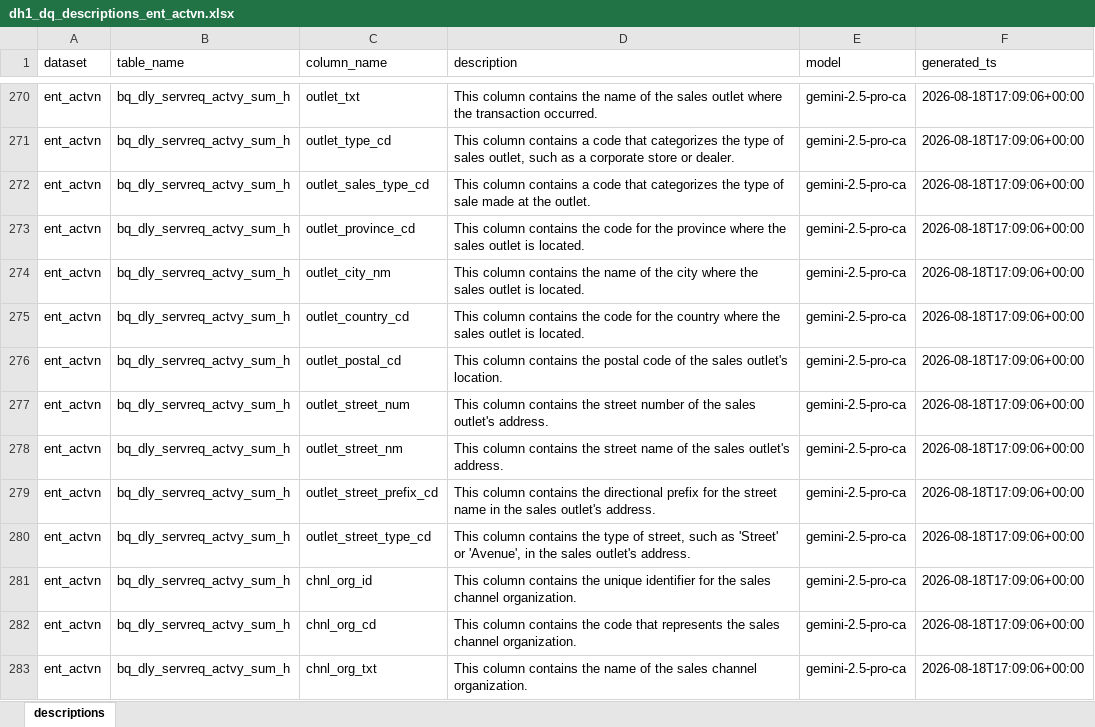
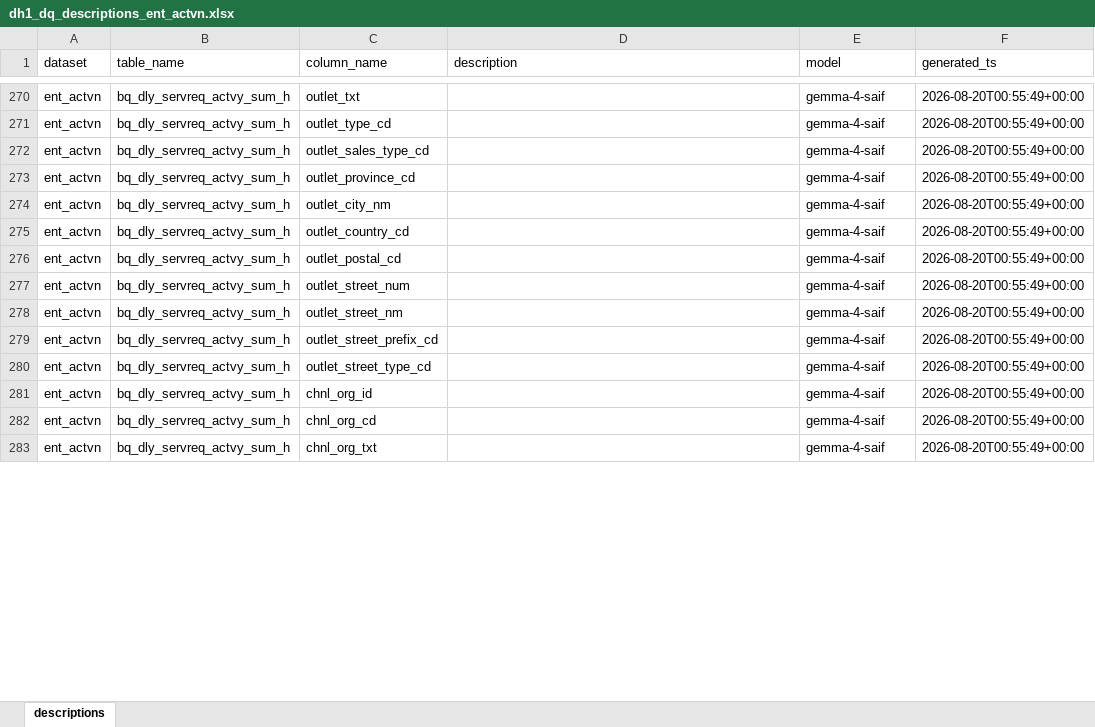
Before and after one commit to sinmicollins/dh-ui-descriptions, an Excel workbook: dataplex-dq-agent/descriptions/dh1_dq_descriptions_ent_actvn.xlsx, sheet descriptions, drawn as a sheet; only a part is shown, gaps mark what is left out; values as stored, in another font and other column widths than the file's, no borders; the diff covers the shown part only; the diff names each change by its address in the sheet, - before the commit and + after, or states it on an @@ line.

Commit message:
Omit Columns with Policy tag

```diff
--- a/dataplex-dq-agent/descriptions/dh1_dq_descriptions_ent_actvn.xlsx (sheet descriptions)
+++ b/dataplex-dq-agent/descriptions/dh1_dq_descriptions_ent_actvn.xlsx (sheet descriptions)
-D270 (description): This column contains the name of the sales outlet where the transaction occurred.
+D270 (description): (empty)
-E270:E283 (model): gemini-2.5-pro-ca
+E270:E283 (model): gemma-4-saif
-F270:F283 (generated_ts): 2026-08-18T17:09:06+00:00
+F270:F283 (generated_ts): 2026-08-20T00:55:49+00:00
-D271 (description): This column contains a code that categorizes the type of sales outlet, such as a corporate store or dealer.
+D271 (description): (empty)
-D272 (description): This column contains a code that categorizes the type of sale made at the outlet.
+D272 (description): (empty)
-D273 (description): This column contains the code for the province where the sales outlet is located.
+D273 (description): (empty)
-D274 (description): This column contains the name of the city where the sales outlet is located.
+D274 (description): (empty)
-D275 (description): This column contains the code for the country where the sales outlet is located.
+D275 (description): (empty)
-D276 (description): This column contains the postal code of the sales outlet's location.
+D276 (description): (empty)
-D277 (description): This column contains the street number of the sales outlet's address.
+D277 (description): (empty)
-D278 (description): This column contains the street name of the sales outlet's address.
+D278 (description): (empty)
-D279 (description): This column contains the directional prefix for the street name in the sales outlet's address.
+D279 (description): (empty)
-D280 (description): This column contains the type of street, such as 'Street' or 'Avenue', in the sales outlet's address.
+D280 (description): (empty)
-D281 (description): This column contains the unique identifier for the sales channel organization.
+D281 (description): (empty)
-D282 (description): This column contains the code that represents the sales channel organization.
+D282 (description): (empty)
-D283 (description): This column contains the name of the sales channel organization.
+D283 (description): (empty)
```
Also changed, not shown: 639 edited cells elsewhere in this sheet, 1 other file.
